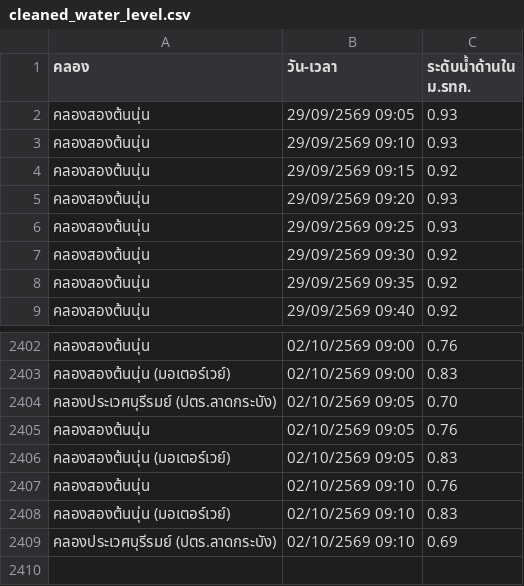
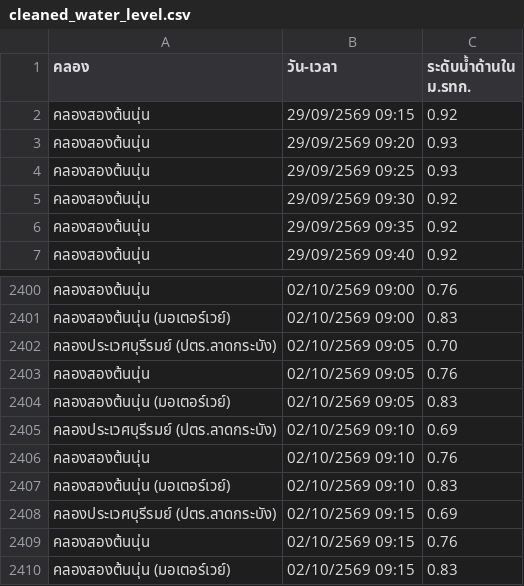
Before and after one commit to popeyee27/popeyee27.github.io, a CSV file: water-level/cleaned_water_level.csv, drawn as a sheet; only a part is shown, gaps mark what is left out.

Commit message:
Auto-update water level data: 2026-10-02 09:17:39

```diff
--- a/water-level/cleaned_water_level.csv
+++ b/water-level/cleaned_water_level.csv
@@ -1,4 +1,2 @@
 คลอง,วัน-เวลา,ระดับน้ำด้านใน ม.รทก.
-คลองสองต้นนุ่น,29/09/2569 09:05,0.93
-คลองสองต้นนุ่น,29/09/2569 09:10,0.93
 คลองสองต้นนุ่น,29/09/2569 09:15,0.92
@@ -2406,4 +2404,7 @@
 คลองสองต้นนุ่น (มอเตอร์เวย์),02/10/2569 09:05,0.83
+คลองประเวศบุรีรมย์ (ปตร.ลาดกระบัง),02/10/2569 09:10,0.69
 คลองสองต้นนุ่น,02/10/2569 09:10,0.76
 คลองสองต้นนุ่น (มอเตอร์เวย์),02/10/2569 09:10,0.83
-คลองประเวศบุรีรมย์ (ปตร.ลาดกระบัง),02/10/2569 09:10,0.69
+คลองประเวศบุรีรมย์ (ปตร.ลาดกระบัง),02/10/2569 09:15,0.69
+คลองสองต้นนุ่น,02/10/2569 09:15,0.76
+คลองสองต้นนุ่น (มอเตอร์เวย์),02/10/2569 09:15,0.83
```
